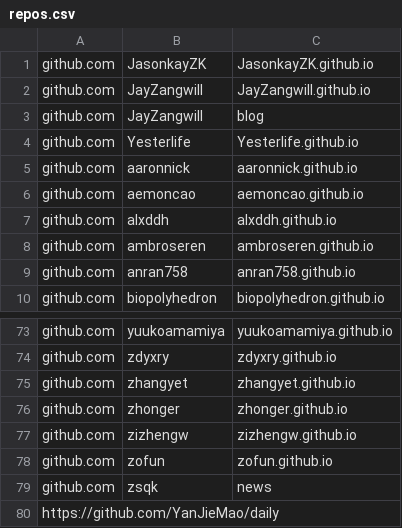
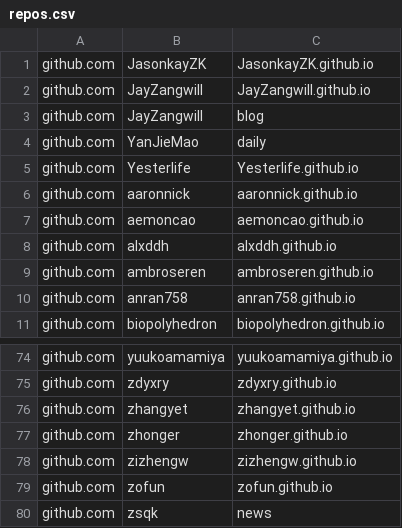
Before and after one commit to saveweb/Auto-backup-repo, a CSV file: repos.csv, drawn as a sheet; only a part is shown, gaps mark what is left out.

```diff
--- a/repos.csv
+++ b/repos.csv
@@ -3,2 +3,3 @@ github.com,JayZangwill,JayZangwill.github.io
 github.com,JayZangwill,blog
+github.com,YanJieMao,daily
 github.com,Yesterlife,Yesterlife.github.io
@@ -79,2 +80 @@ github.com,zofun,zofun.github.io
 github.com,zsqk,news
-https://github.com/YanJieMao/daily
```
